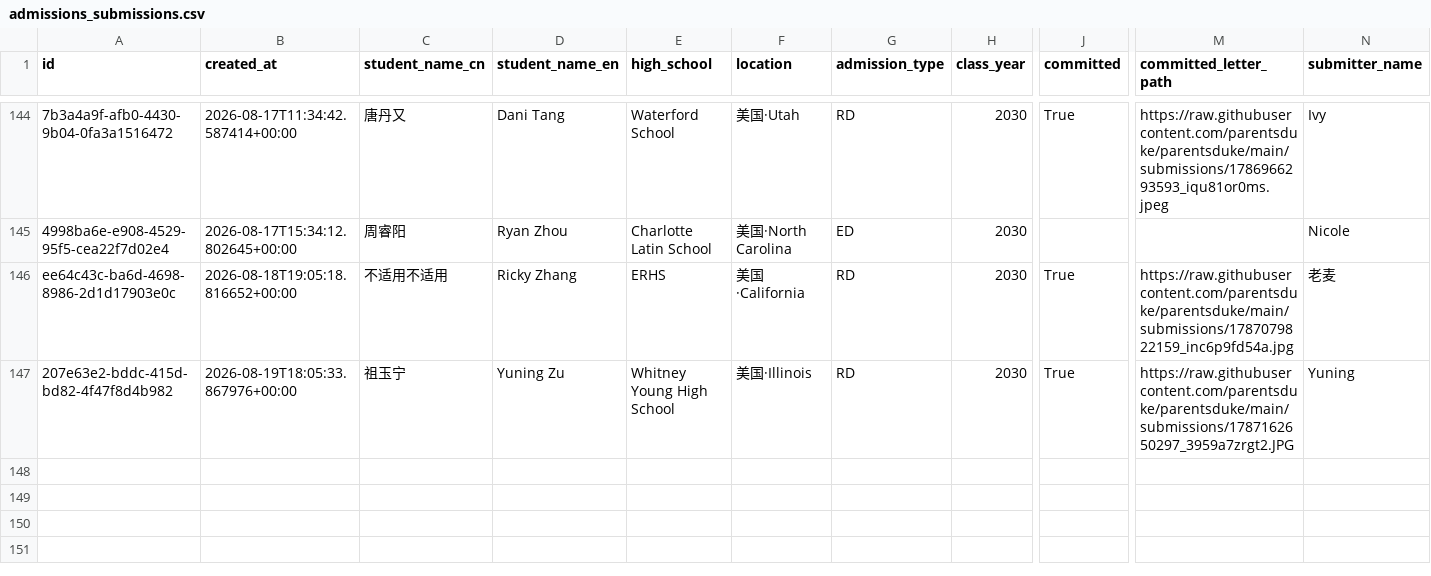
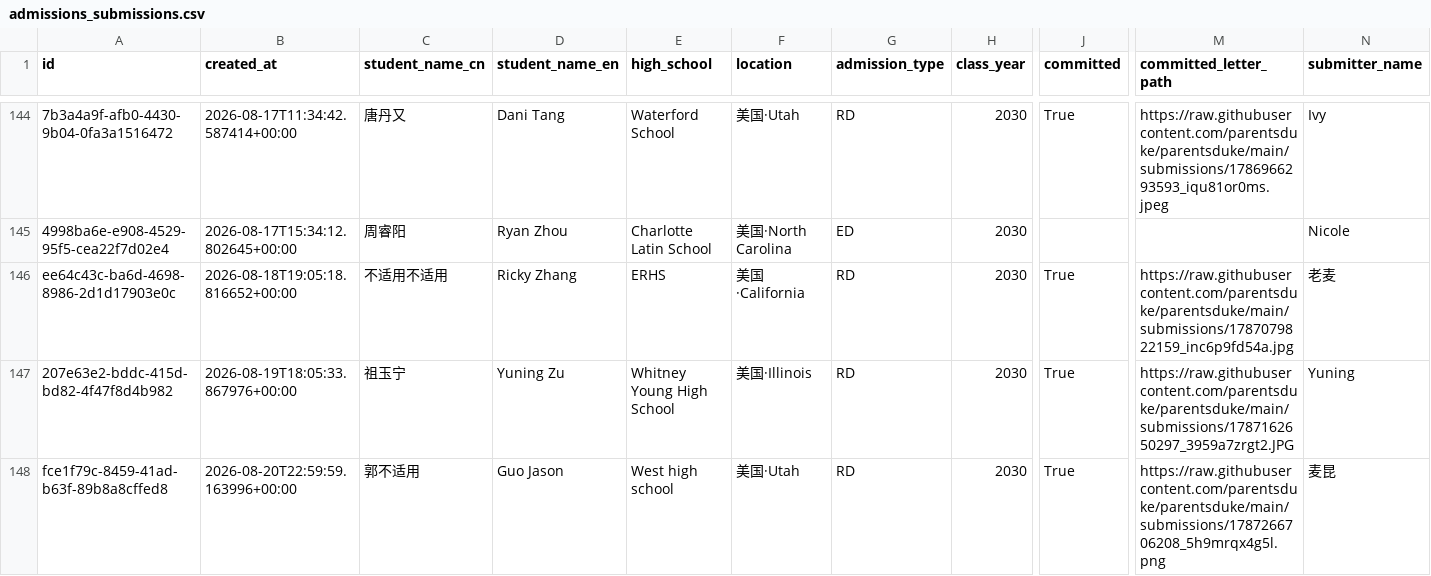
Before and after one commit to parentsduke/parentsduke, a CSV file: backup/latest/admissions_submissions.csv, drawn as a sheet; only a part is shown, gaps mark what is left out; rows hold the shown columns only; the diff names each change by its address in the sheet, - before the commit and + after, or states it on an @@ line.

```diff
--- a/backup/latest/admissions_submissions.csv
+++ b/backup/latest/admissions_submissions.csv
+row 148: fce1f79c-8459-41ad-b63f-89b8a8cffed8 | 2026-08-20T22:59:59.163996+00:00 | 郭不适用 | Guo Jason | West high school | 美国·Utah | RD | 2030 | True | https://raw.githubusercontent.com/parentsduke/parentsduke/main/submissions/1787266706208_5h9mrqx4g5l.png | 麦昆
```
Also changed, not shown: backup/latest/admissions_submissionsMulti.csv, backup/latest/pending_uploads.csv, 2 other files.
